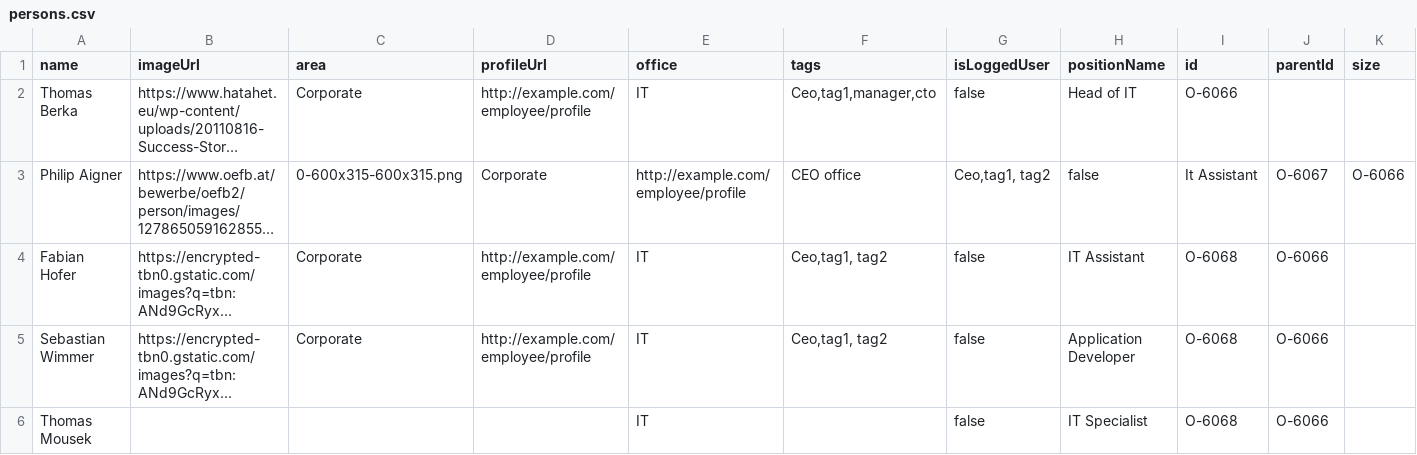
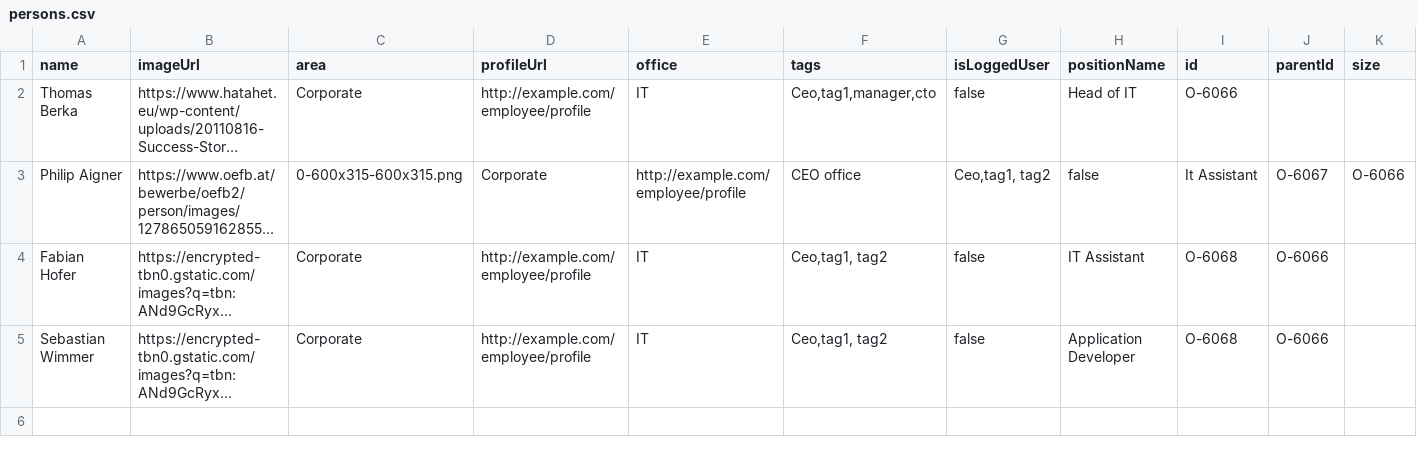
Before and after one commit to fabianhofer8/CCE, a CSV file: persons.csv, drawn as a sheet; long unchanged cells end in …; the diff names each change by its address in the sheet, - before the commit and + after, or states it on an @@ line.

Commit message:
Update persons.csv

```diff
--- a/persons.csv
+++ b/persons.csv
-row 6: Thomas Mousek |  |  |  | IT |  | false | IT Specialist | O-6068 | O-6066
```
